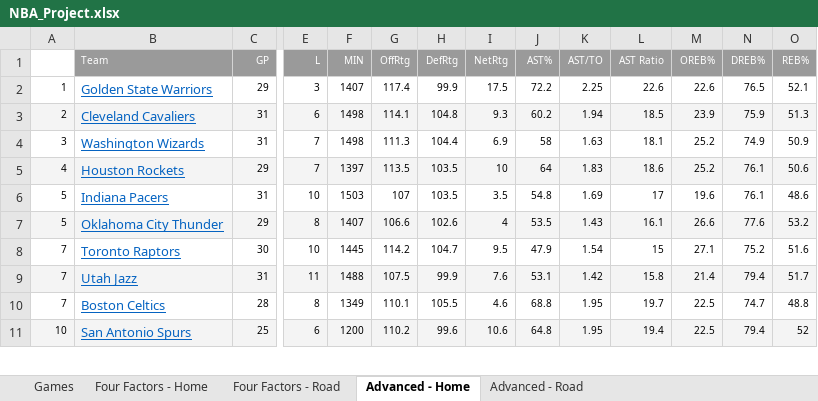
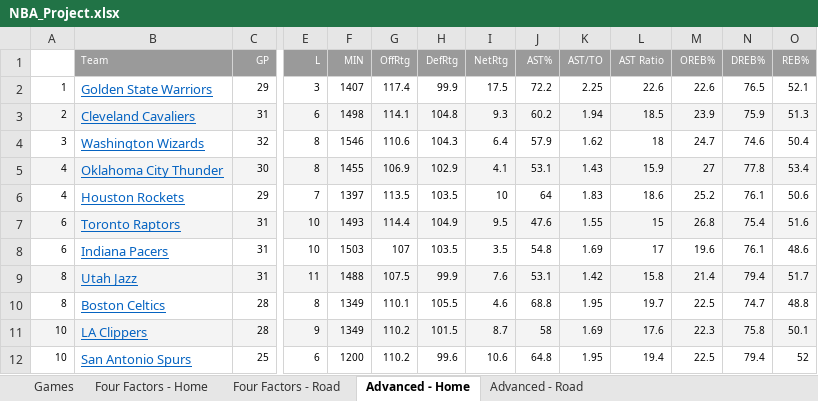
Before and after one commit to dlgoldman/DS-SF-30, an Excel workbook: final-project/3/NBA_Project.xlsx, sheet Advanced - Home, drawn as a sheet; only a part is shown, gaps mark what is left out; values as stored, in another font and other column widths than the file's, no borders; removed rows and columns are numbered as before the commit, all else as after; rows hold the shown columns only; the diff covers the shown part only; the diff names each change by its address in the sheet, - before the commit and + after, or states it on an @@ line.

```diff
--- a/final-project/3/NBA_Project.xlsx (sheet Advanced - Home)
+++ b/final-project/3/NBA_Project.xlsx (sheet Advanced - Home)
-C4 (GP): 31
+C4 (GP): 32
-E4 (L): 7
+E4 (L): 8
-F4 (MIN): 1498
+F4 (MIN): 1546
-G4 (OffRtg): 111.3
+G4 (OffRtg): 110.6
-H4 (DefRtg): 104.4
+H4 (DefRtg): 104.3
-I4 (NetRtg): 6.9
+I4 (NetRtg): 6.4
-J4 (AST%): 58
+J4 (AST%): 57.9
-K4 (AST/TO): 1.63
+K4 (AST/TO): 1.62
-L4 (AST Ratio): 18.1
+L4 (AST Ratio): 18
-M4 (OREB%): 25.2
+M4 (OREB%): 24.7
-N4 (DREB%): 74.9
+N4 (DREB%): 74.6
-O4 (REB%): 50.9
+O4 (REB%): 50.4
+row 5: 4 | Oklahoma City Thunder | 30 | 8 | 1455 | 106.9 | 102.9 | 4.1 | 53.1 | 1.43 | 15.9 | 27 | 77.8 | 53.4
-A6:O6 fill: #F4F4F4
+A6:O6 fill: none
+row 7: 6 | Toronto Raptors | 31 | 10 | 1493 | 114.4 | 104.9 | 9.5 | 47.6 | 1.55 | 15 | 26.8 | 75.4 | 51.6
-A8: 5
+A8: 6
-row 7: 5 | Oklahoma City Thunder | 29 | 8 | 1407 | 106.6 | 102.6 | 4 | 53.5 | 1.43 | 16.1 | 26.6 | 77.6 | 53.2
-row 8: 7 | Toronto Raptors | 30 | 10 | 1445 | 114.2 | 104.7 | 9.5 | 47.9 | 1.54 | 15 | 27.1 | 75.2 | 51.6
-A9:A10: 7
+A9:A10: 8
+row 11: 10 | LA Clippers | 28 | 9 | 1349 | 110.2 | 101.5 | 8.7 | 58 | 1.69 | 17.6 | 22.3 | 75.8 | 50.1
-A12:O12 fill: #F4F4F4
+A12:O12 fill: none
```
Also changed, not shown: 1 added row, 2 removed rows, 56 edited cells and cell formats elsewhere in this sheet, sheet Games, sheet Four Factors - Home, sheet Four Factors - Road, sheet Advanced - Road, hidden cells.
